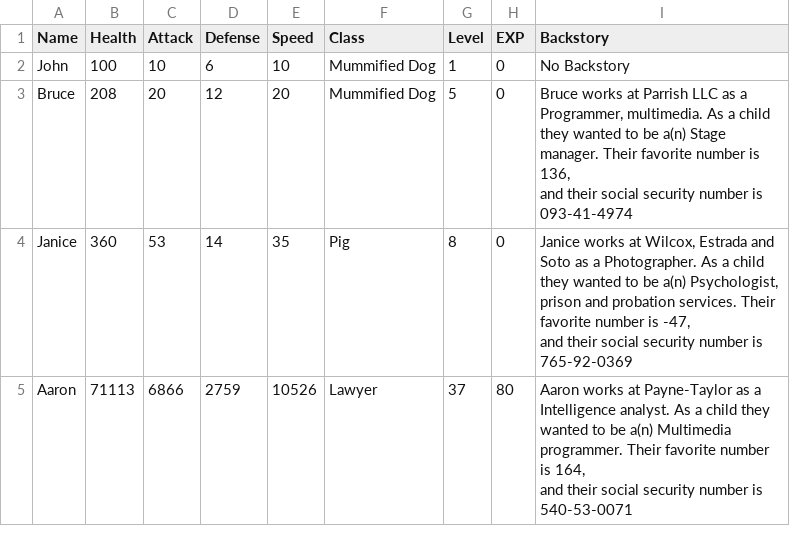
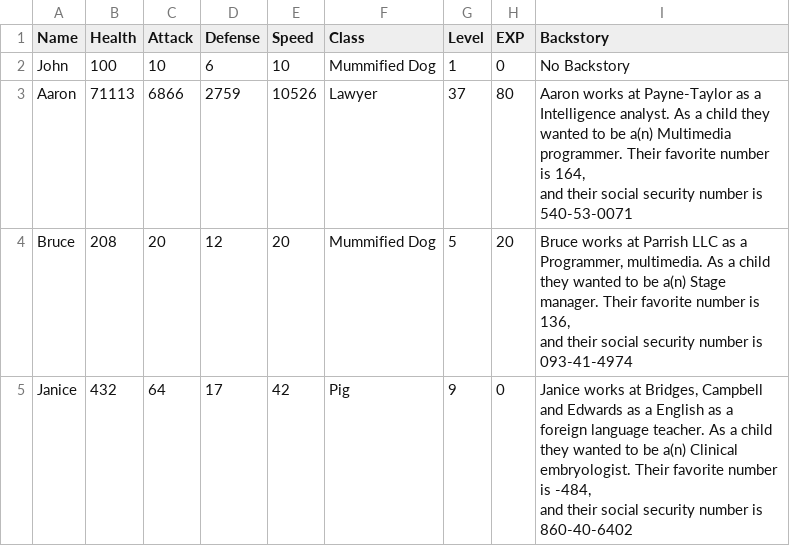
Before and after one commit to AngeredBarbeque/CS2-Projects, a CSV file: Battle Simulator/chars.csv, drawn as a sheet.

```diff
--- a/Battle Simulator/chars.csv
+++ b/Battle Simulator/chars.csv
@@ -2,7 +2,7 @@ Name,Health,Attack,Defense,Speed,Class,Level,EXP,Backstory
 John,100,10,6,10,Mummified Dog,1,0,No Backstory
-Bruce,208,20,12,20,Mummified Dog,5,0,"Bruce works at Parrish LLC as a Programmer, multimedia. As a child they wanted to be a(n) Stage manager. Their favorite number is 136,
- and their social security number is 093-41-4974"
-Janice,360,53,14,35,Pig,8,0,"Janice works at Wilcox, Estrada and Soto as a Photographer. As a child they wanted to be a(n) Psychologist, prison and probation services. Their favorite number is -47,
- and their social security number is 765-92-0369"
 Aaron,71113,6866,2759,10526,Lawyer,37,80,"Aaron works at Payne-Taylor as a Intelligence analyst. As a child they wanted to be a(n) Multimedia programmer. Their favorite number is 164,
  and their social security number is 540-53-0071"
+Bruce,208,20,12,20,Mummified Dog,5,20,"Bruce works at Parrish LLC as a Programmer, multimedia. As a child they wanted to be a(n) Stage manager. Their favorite number is 136,
+ and their social security number is 093-41-4974"
+Janice,432,64,17,42,Pig,9,0,"Janice works at Bridges, Campbell and Edwards as a English as a foreign language teacher. As a child they wanted to be a(n) Clinical embryologist. Their favorite number is -484,
+ and their social security number is 860-40-6402"
```
Also changed, not shown: 4 other files.
